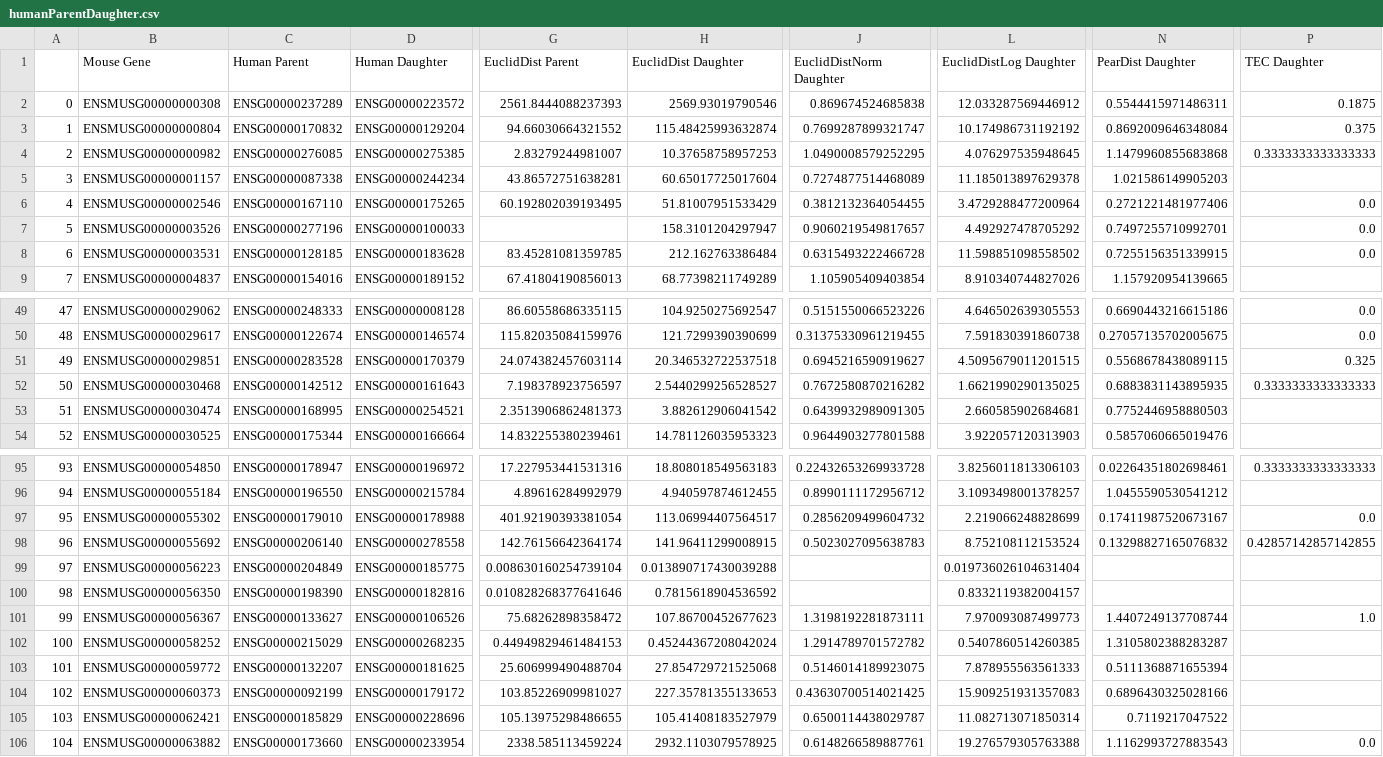
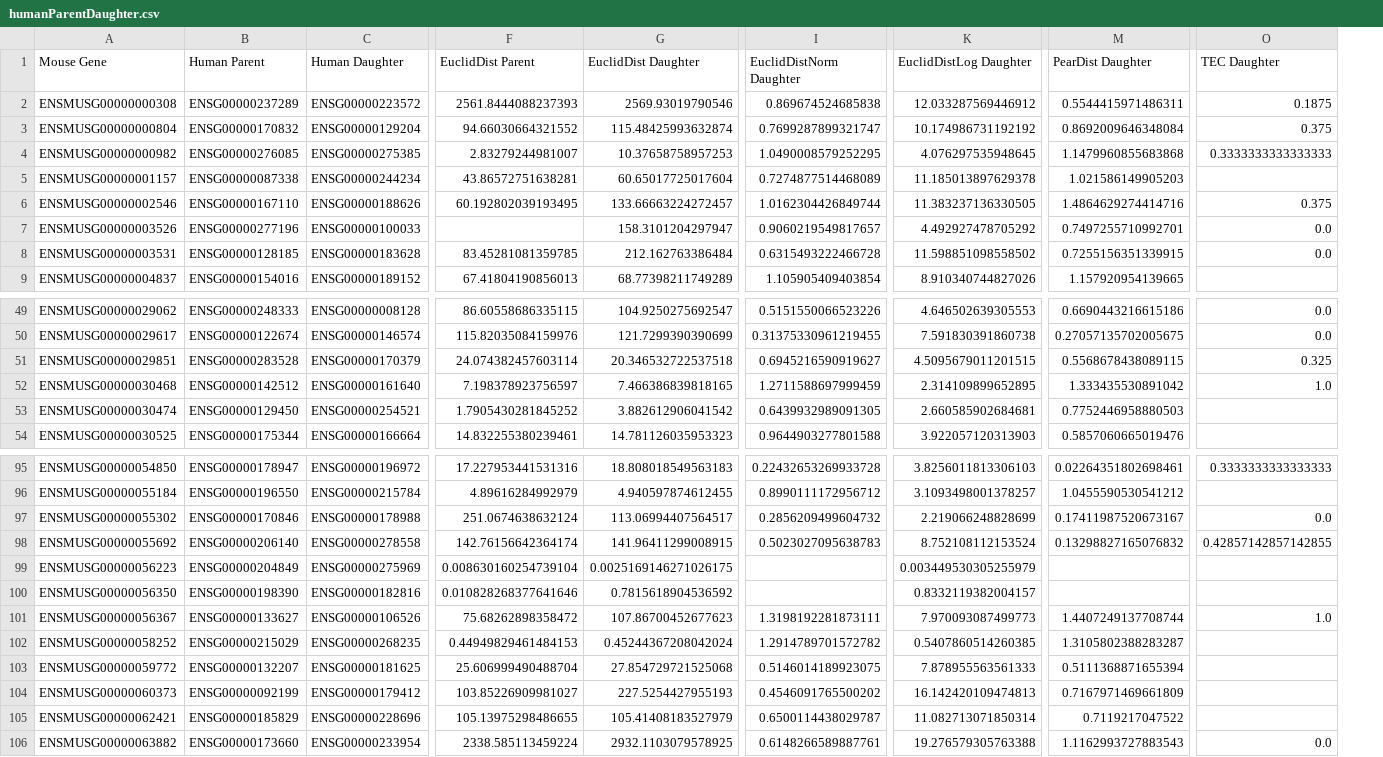
Before and after one commit to AndrewH72/Gene-Duplication, a CSV file: data/humanParentDaughter.csv, drawn as a sheet; only a part is shown, gaps mark what is left out; removed rows and columns are numbered as before the commit, all else as after; the diff covers the shown part only; the diff names each change by its address in the sheet, - before the commit and + after, or states it on an @@ line.

```diff
--- a/data/humanParentDaughter.csv
+++ b/data/humanParentDaughter.csv
-column A, rows 2-9: 0 | 1 | 2 | 3 | 4 | 5 | 6 | 7; rows 49-54: 47 | 48 | 49 | 50 | 51 | 52; rows 95-106: 93 | 94 | 95 | 96 | 97 | 98 | 99 | 100 | 101 | 102 | 103 | 104
-C6 (Human Daughter): ENSG00000175265
+C6 (Human Daughter): ENSG00000188626
-G6 (EuclidDist Daughter): 51.81007951533429
+G6 (EuclidDist Daughter): 133.66663224272457
-I6 (EuclidDistNorm Daughter): 0.3812132364054455
+I6 (EuclidDistNorm Daughter): 1.0162304426849744
-K6 (EuclidDistLog Daughter): 3.4729288477200964
+K6 (EuclidDistLog Daughter): 11.383237136330505
-M6 (PearDist Daughter): 0.2721221481977406
+M6 (PearDist Daughter): 1.4864629274414716
-O6 (TEC Daughter): 0.0
+O6 (TEC Daughter): 0.375
-C52 (Human Daughter): ENSG00000161643
+C52 (Human Daughter): ENSG00000161640
-G52 (EuclidDist Daughter): 2.5440299256528527
+G52 (EuclidDist Daughter): 7.466386839818165
-I52 (EuclidDistNorm Daughter): 0.7672580870216282
+I52 (EuclidDistNorm Daughter): 1.2711588697999459
-K52 (EuclidDistLog Daughter): 1.6621990290135025
+K52 (EuclidDistLog Daughter): 2.314109899652895
-M52 (PearDist Daughter): 0.6883831143895935
+M52 (PearDist Daughter): 1.333435530891042
-O52 (TEC Daughter): 0.3333333333333333
+O52 (TEC Daughter): 1.0
-B53 (Human Parent): ENSG00000168995
+B53 (Human Parent): ENSG00000129450
-F53 (EuclidDist Parent): 2.3513906862481373
+F53 (EuclidDist Parent): 1.7905430281845252
-B97 (Human Parent): ENSG00000179010
+B97 (Human Parent): ENSG00000170846
-F97 (EuclidDist Parent): 401.92190393381054
+F97 (EuclidDist Parent): 251.0674638632124
-C99 (Human Daughter): ENSG00000185775
+C99 (Human Daughter): ENSG00000275969
-G99 (EuclidDist Daughter): 0.013890717430039288
+G99 (EuclidDist Daughter): 0.0025169146271026175
-K99 (EuclidDistLog Daughter): 0.019736026104631404
+K99 (EuclidDistLog Daughter): 0.003449530305255979
-C104 (Human Daughter): ENSG00000179172
+C104 (Human Daughter): ENSG00000179412
-G104 (EuclidDist Daughter): 227.35781355133653
+G104 (EuclidDist Daughter): 227.5254427955193
-I104 (EuclidDistNorm Daughter): 0.43630700514021425
+I104 (EuclidDistNorm Daughter): 0.4546091765500202
-K104 (EuclidDistLog Daughter): 15.909251931357083
+K104 (EuclidDistLog Daughter): 16.142420109474813
-M104 (PearDist Daughter): 0.6896430325028166
+M104 (PearDist Daughter): 0.7167971469661809
```
Also changed, not shown: 48 edited cells elsewhere in this file, data/mouseParentDaughter.csv, 2 other files.
